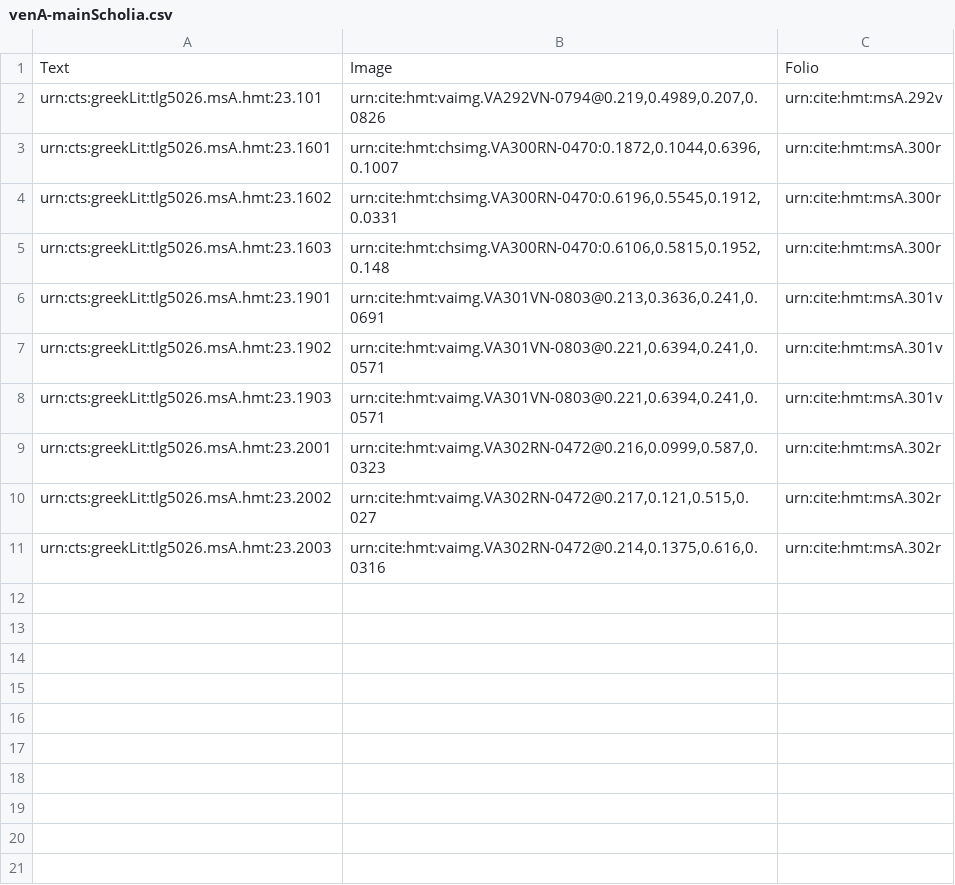
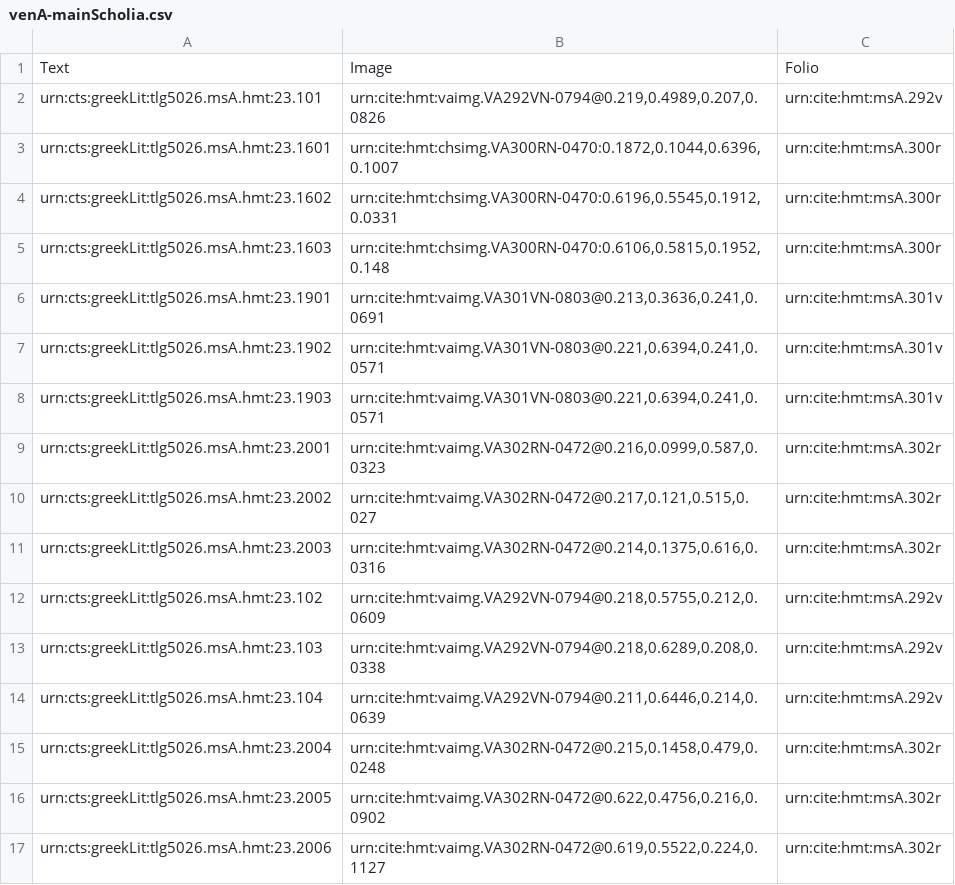
Before and after one commit to hmteditors/uwash, a CSV file: collections/venA-mainScholia.csv, drawn as a sheet.

Commit message:
Update venA-mainScholia.csv

```diff
--- a/collections/venA-mainScholia.csv
+++ b/collections/venA-mainScholia.csv
@@ -11 +11,7 @@ urn:cts:greekLit:tlg5026.msA.hmt:23.2002,"urn:cite:hmt:vaimg.VA302RN-0472@0.217,
 urn:cts:greekLit:tlg5026.msA.hmt:23.2003,"urn:cite:hmt:vaimg.VA302RN-0472@0.214,0.1375,0.616,0.0316",urn:cite:hmt:msA.302r
+urn:cts:greekLit:tlg5026.msA.hmt:23.102,"urn:cite:hmt:vaimg.VA292VN-0794@0.218,0.5755,0.212,0.0609",urn:cite:hmt:msA.292v
+urn:cts:greekLit:tlg5026.msA.hmt:23.103,"urn:cite:hmt:vaimg.VA292VN-0794@0.218,0.6289,0.208,0.0338",urn:cite:hmt:msA.292v
+urn:cts:greekLit:tlg5026.msA.hmt:23.104,"urn:cite:hmt:vaimg.VA292VN-0794@0.211,0.6446,0.214,0.0639",urn:cite:hmt:msA.292v
+urn:cts:greekLit:tlg5026.msA.hmt:23.2004,"urn:cite:hmt:vaimg.VA302RN-0472@0.215,0.1458,0.479,0.0248",urn:cite:hmt:msA.302r
+urn:cts:greekLit:tlg5026.msA.hmt:23.2005,"urn:cite:hmt:vaimg.VA302RN-0472@0.622,0.4756,0.216,0.0902",urn:cite:hmt:msA.302r
+urn:cts:greekLit:tlg5026.msA.hmt:23.2006,"urn:cite:hmt:vaimg.VA302RN-0472@0.619,0.5522,0.224,0.1127",urn:cite:hmt:msA.302r
```
